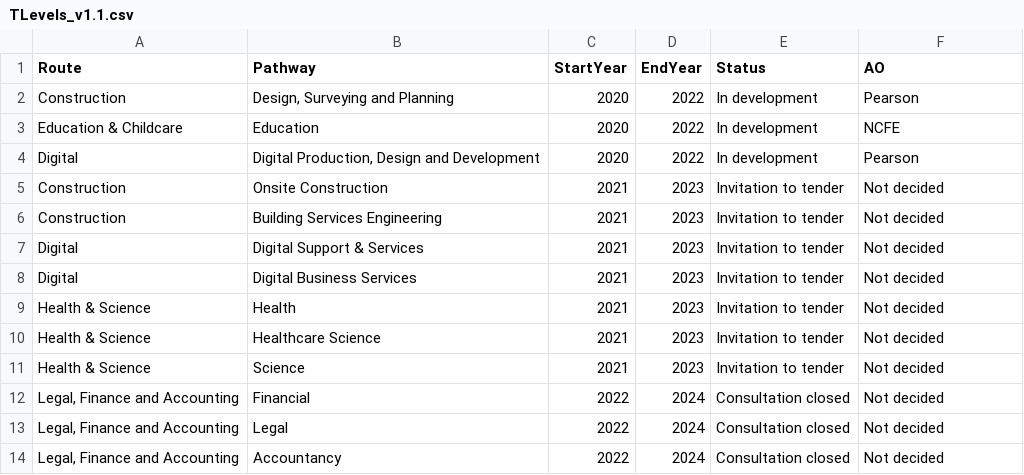
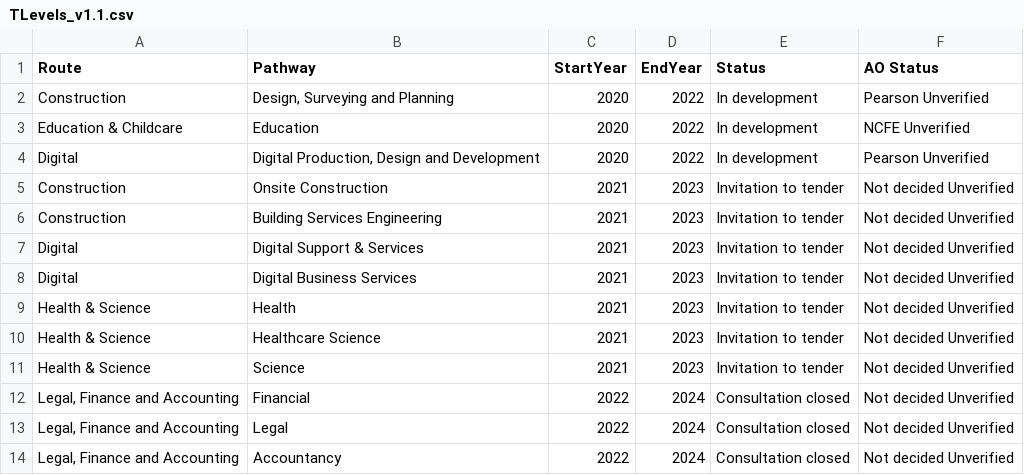
Before and after one commit to salmoni/T-Level-prototype, a CSV file: app/views/1-1/AO/data/TLevels_v1.1.csv, drawn as a sheet.

```diff
--- a/app/views/1-1/AO/data/TLevels_v1.1.csv
+++ b/app/views/1-1/AO/data/TLevels_v1.1.csv
@@ -1,14 +1,14 @@
-Route	Pathway	StartYear	EndYear	Status	AO
-Construction	Design, Surveying and Planning	2020	2022	In development	Pearson
-Education & Childcare	Education	2020	2022	In development	NCFE
-Digital	Digital Production, Design and Development	2020	2022	In development	Pearson
-Construction	Onsite Construction	2021	2023	Invitation to tender	Not decided
-Construction	Building Services Engineering	2021	2023	Invitation to tender	Not decided
-Digital	Digital Support & Services	2021	2023	Invitation to tender	Not decided
-Digital	Digital Business Services	2021	2023	Invitation to tender	Not decided
-Health & Science	Health	2021	2023	Invitation to tender	Not decided
-Health & Science	Healthcare Science	2021	2023	Invitation to tender	Not decided
-Health & Science	Science	2021	2023	Invitation to tender	Not decided
-Legal, Finance and Accounting	Financial	2022	2024	Consultation closed	Not decided
-Legal, Finance and Accounting	Legal	2022	2024	Consultation closed	Not decided
-Legal, Finance and Accounting	Accountancy	2022	2024	Consultation closed	Not decided
+Route	Pathway	StartYear	EndYear	Status	AO  Status
+Construction	Design, Surveying and Planning	2020	2022	In development	Pearson Unverified
+Education & Childcare	Education	2020	2022	In development	NCFE    Unverified
+Digital	Digital Production, Design and Development	2020	2022	In development	Pearson Unverified
+Construction	Onsite Construction	2021	2023	Invitation to tender	Not decided Unverified
+Construction	Building Services Engineering	2021	2023	Invitation to tender	Not decided Unverified
+Digital	Digital Support & Services	2021	2023	Invitation to tender	Not decided Unverified
+Digital	Digital Business Services	2021	2023	Invitation to tender	Not decided Unverified
+Health & Science	Health	2021	2023	Invitation to tender	Not decided Unverified
+Health & Science	Healthcare Science	2021	2023	Invitation to tender	Not decided Unverified
+Health & Science	Science	2021	2023	Invitation to tender	Not decided Unverified
+Legal, Finance and Accounting	Financial	2022	2024	Consultation closed	Not decided Unverified
+Legal, Finance and Accounting	Legal	2022	2024	Consultation closed	Not decided Unverified
+Legal, Finance and Accounting	Accountancy	2022	2024	Consultation closed	Not decided Unverified
```
Also changed, not shown: 4 other files.
